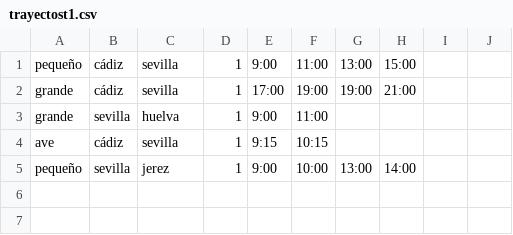
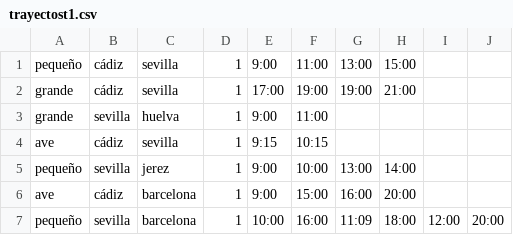
Before and after one commit to AlQuiroz/gestion-viajes-tren, a CSV file: fuente/agenciaviajes/trayectost1.csv, drawn as a sheet.

```diff
--- a/fuente/agenciaviajes/trayectost1.csv
+++ b/fuente/agenciaviajes/trayectost1.csv
@@ -5 +5,3 @@ ave,cádiz,sevilla,1,9:15,10:15
 pequeño,sevilla,jerez,1,9:00,10:00,13:00,14:00
+ave,cádiz,barcelona,1,9:00,15:00,16:00,20:00
+pequeño,sevilla,barcelona,1,10:00,16:00,11:09,18:00,12:00,20:00
```
Also changed, not shown: 2 other files.
